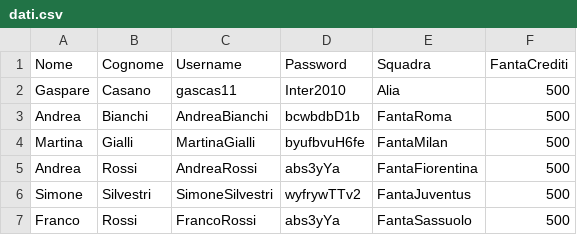
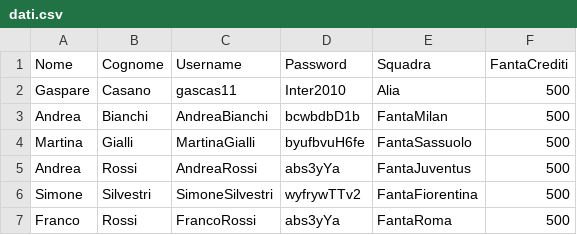
Before and after one commit to Calder10/FantaUnipa, a CSV file: dati.csv, drawn as a sheet.

```diff
--- a/dati.csv
+++ b/dati.csv
@@ -2,6 +2,6 @@ Nome,Cognome,Username,Password,Squadra,FantaCrediti
 Gaspare,Casano,gascas11,Inter2010,Alia,500
-Andrea,Bianchi,AndreaBianchi,bcwbdbD1b,FantaRoma,500
-Martina,Gialli,MartinaGialli,byufbvuH6fe,FantaMilan,500
-Andrea,Rossi,AndreaRossi,abs3yYa,FantaFiorentina,500
-Simone,Silvestri,SimoneSilvestri,wyfrywTTv2,FantaJuventus,500
-Franco,Rossi,FrancoRossi,abs3yYa,FantaSassuolo,500
+Andrea,Bianchi,AndreaBianchi,bcwbdbD1b,FantaMilan,500
+Martina,Gialli,MartinaGialli,byufbvuH6fe,FantaSassuolo,500
+Andrea,Rossi,AndreaRossi,abs3yYa,FantaJuventus,500
+Simone,Silvestri,SimoneSilvestri,wyfrywTTv2,FantaFiorentina,500
+Franco,Rossi,FrancoRossi,abs3yYa,FantaRoma,500
```
Also changed, not shown: bin/Lista/portieri.csv, src/Lista/portieri.csv, 36 other files.
